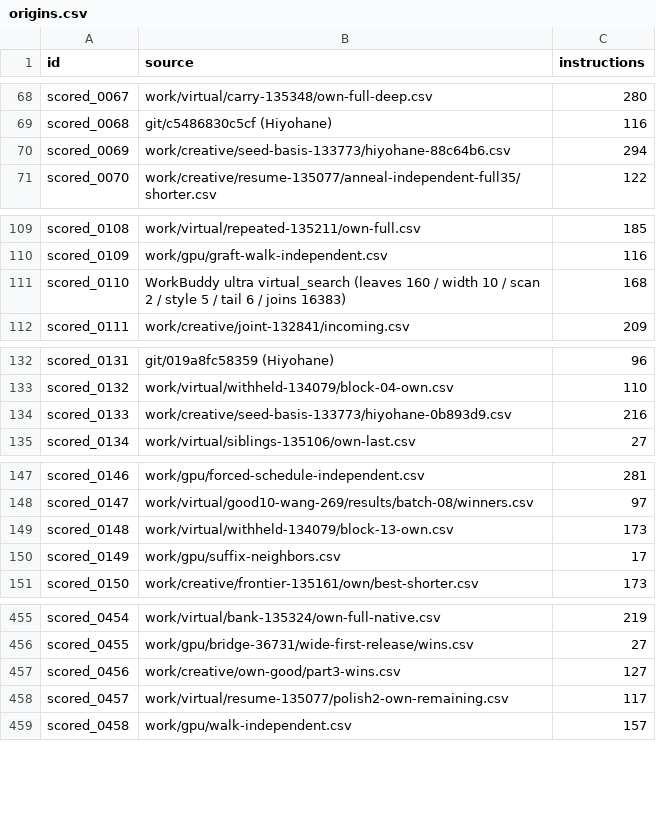
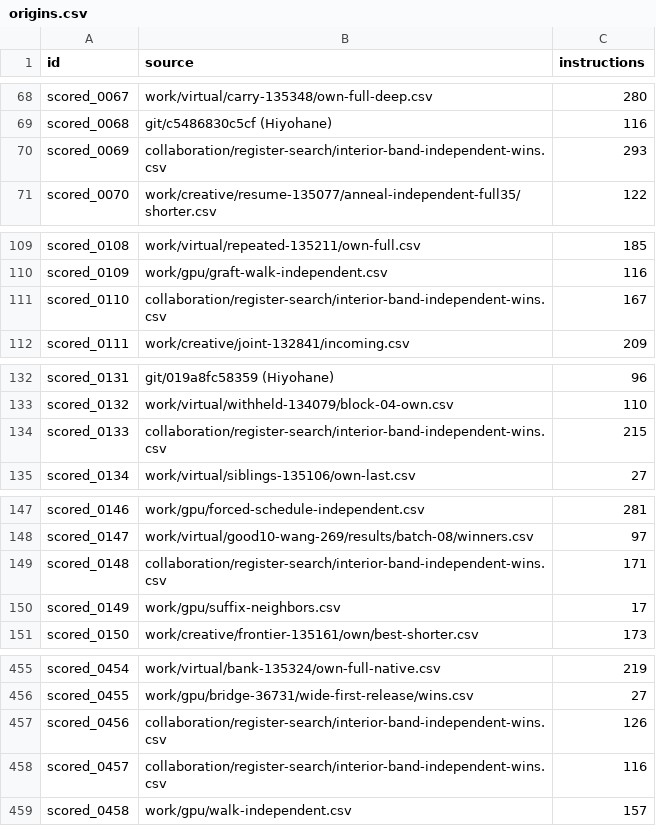
Before and after one commit to Hansen0223/Santa_2026, a CSV file: origins.csv, drawn as a sheet; only a part is shown, gaps mark what is left out; the diff covers the shown part only.

```diff
--- a/origins.csv
+++ b/origins.csv
@@ -69,3 +69,3 @@ scored_0067,work/virtual/carry-135348/own-full-deep.csv,280
 scored_0068,git/c5486830c5cf (Hiyohane),116
-scored_0069,work/creative/seed-basis-133773/hiyohane-88c64b6.csv,294
+scored_0069,collaboration/register-search/interior-band-independent-wins.csv,293
 scored_0070,work/creative/resume-135077/anneal-independent-full35/shorter.csv,122
@@ -110,3 +110,3 @@ scored_0108,work/virtual/repeated-135211/own-full.csv,185
 scored_0109,work/gpu/graft-walk-independent.csv,116
-scored_0110,WorkBuddy ultra virtual_search (leaves 160 / width 10 / scan 2 / style 5 / tail 6 / joins 16383),168
+scored_0110,collaboration/register-search/interior-band-independent-wins.csv,167
 scored_0111,work/creative/joint-132841/incoming.csv,209
@@ -133,3 +133,3 @@ scored_0131,git/019a8fc58359 (Hiyohane),96
 scored_0132,work/virtual/withheld-134079/block-04-own.csv,110
-scored_0133,work/creative/seed-basis-133773/hiyohane-0b893d9.csv,216
+scored_0133,collaboration/register-search/interior-band-independent-wins.csv,215
 scored_0134,work/virtual/siblings-135106/own-last.csv,27
@@ -148,3 +148,3 @@ scored_0146,work/gpu/forced-schedule-independent.csv,281
 scored_0147,work/virtual/good10-wang-269/results/batch-08/winners.csv,97
-scored_0148,work/virtual/withheld-134079/block-13-own.csv,173
+scored_0148,collaboration/register-search/interior-band-independent-wins.csv,171
 scored_0149,work/gpu/suffix-neighbors.csv,17
@@ -456,4 +456,4 @@ scored_0454,work/virtual/bank-135324/own-full-native.csv,219
 scored_0455,work/gpu/bridge-36731/wide-first-release/wins.csv,27
-scored_0456,work/creative/own-good/part3-wins.csv,127
-scored_0457,work/virtual/resume-135077/polish2-own-remaining.csv,117
+scored_0456,collaboration/register-search/interior-band-independent-wins.csv,126
+scored_0457,collaboration/register-search/interior-band-independent-wins.csv,116
 scored_0458,work/gpu/walk-independent.csv,157
```
Also changed, not shown: 36 edited cells elsewhere in this file, collaboration/puzzle-bounds.csv, public-assisted/origins.csv, 20 other files.
